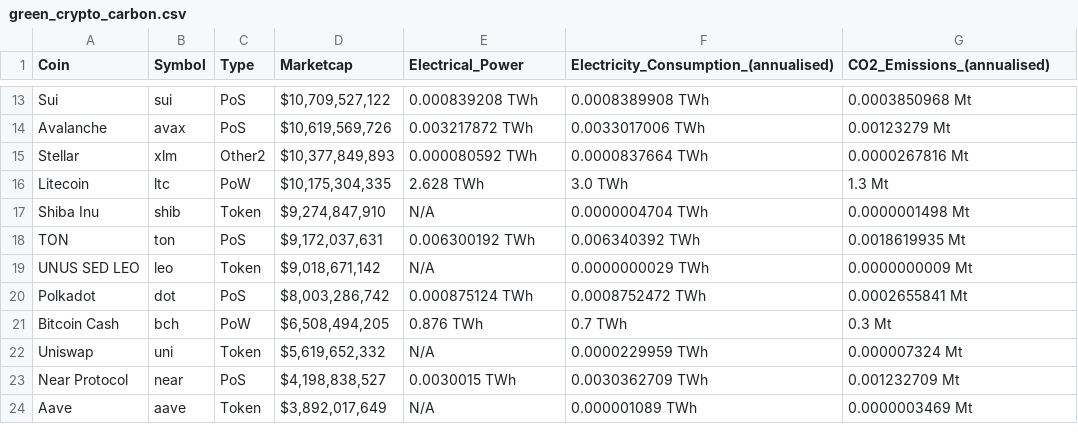
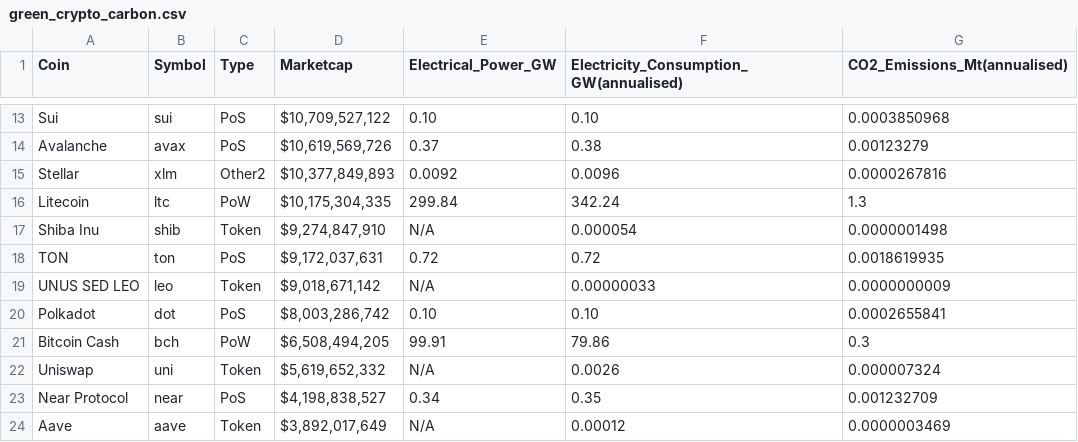
Before and after one commit to ycnsk75/Finboard, a CSV file: data/green_crypto_carbon.csv, drawn as a sheet; only a part is shown, gaps mark what is left out; the diff covers the shown part only.

```diff
--- a/data/green_crypto_carbon.csv
+++ b/data/green_crypto_carbon.csv
@@ -1 +1 @@
-"Coin","Symbol","Type","Marketcap","Electrical_Power","Electricity_Consumption_(annualised)","CO2_Emissions_(annualised)"
+"Coin","Symbol","Type","Marketcap","Electrical_Power_GW","Electricity_Consumption_ GW(annualised)","CO2_Emissions_Mt(annualised)"
@@ -13,12 +13,12 @@
-"Sui","sui","PoS","$10,709,527,122","0.000839208 TWh","0.0008389908 TWh","0.0003850968 Mt"
-"Avalanche","avax","PoS","$10,619,569,726","0.003217872 TWh","0.0033017006 TWh","0.00123279 Mt"
-"Stellar","xlm","Other2","$10,377,849,893","0.000080592 TWh","0.0000837664 TWh","0.0000267816 Mt"
-"Litecoin","ltc","PoW","$10,175,304,335","2.628 TWh","3.0 TWh","1.3 Mt"
-"Shiba Inu","shib","Token","$9,274,847,910","N/A","0.0000004704 TWh","0.0000001498 Mt"
-"TON","ton","PoS","$9,172,037,631","0.006300192 TWh","0.006340392 TWh","0.0018619935 Mt"
-"UNUS SED LEO","leo","Token","$9,018,671,142","N/A","0.0000000029 TWh","0.0000000009 Mt"
-"Polkadot","dot","PoS","$8,003,286,742","0.000875124 TWh","0.0008752472 TWh","0.0002655841 Mt"
-"Bitcoin Cash","bch","PoW","$6,508,494,205","0.876 TWh","0.7 TWh","0.3 Mt"
-"Uniswap","uni","Token","$5,619,652,332","N/A","0.0000229959 TWh","0.000007324 Mt"
-"Near Protocol","near","PoS","$4,198,838,527","0.0030015 TWh","0.0030362709 TWh","0.001232709 Mt"
-"Aave","aave","Token","$3,892,017,649","N/A","0.000001089 TWh","0.0000003469 Mt"
+"Sui","sui","PoS","$10,709,527,122","0.10","0.10","0.0003850968"
+"Avalanche","avax","PoS","$10,619,569,726","0.37","0.38","0.00123279"
+"Stellar","xlm","Other2","$10,377,849,893","0.0092","0.0096","0.0000267816"
+"Litecoin","ltc","PoW","$10,175,304,335","299.84","342.24","1.3"
+"Shiba Inu","shib","Token","$9,274,847,910","N/A","0.000054","0.0000001498"
+"TON","ton","PoS","$9,172,037,631","0.72","0.72","0.0018619935"
+"UNUS SED LEO","leo","Token","$9,018,671,142","N/A","0.00000033","0.0000000009"
+"Polkadot","dot","PoS","$8,003,286,742","0.10","0.10","0.0002655841"
+"Bitcoin Cash","bch","PoW","$6,508,494,205","99.91","79.86","0.3"
+"Uniswap","uni","Token","$5,619,652,332","N/A","0.0026","0.000007324"
+"Near Protocol","near","PoS","$4,198,838,527","0.34","0.35","0.001232709"
+"Aave","aave","Token","$3,892,017,649","N/A","0.00012","0.0000003469"
```
Also changed, not shown: 105 edited cells elsewhere in this file, data/green_stock_carbon.csv.
